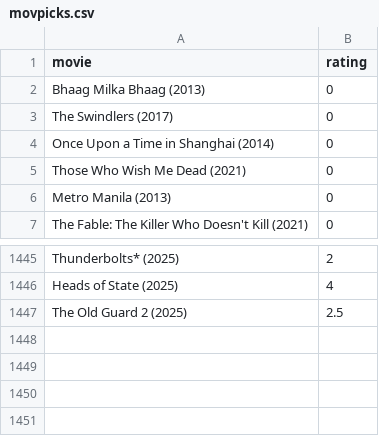
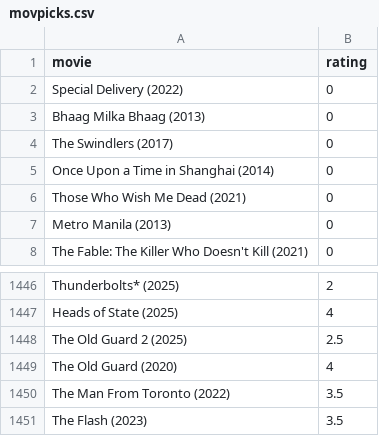
Before and after one commit to burakbayramli/kod, a CSV file: movpicks.csv, drawn as a sheet; only a part is shown, gaps mark what is left out; the diff names each change by its address in the sheet, - before the commit and + after, or states it on an @@ line.

```diff
--- a/movpicks.csv
+++ b/movpicks.csv
+row 2: Special Delivery (2022) | 0
+row 1449: The Old Guard (2020) | 4
+row 1450: The Man From Toronto (2022) | 3.5
+row 1451: The Flash (2023) | 3.5
```
